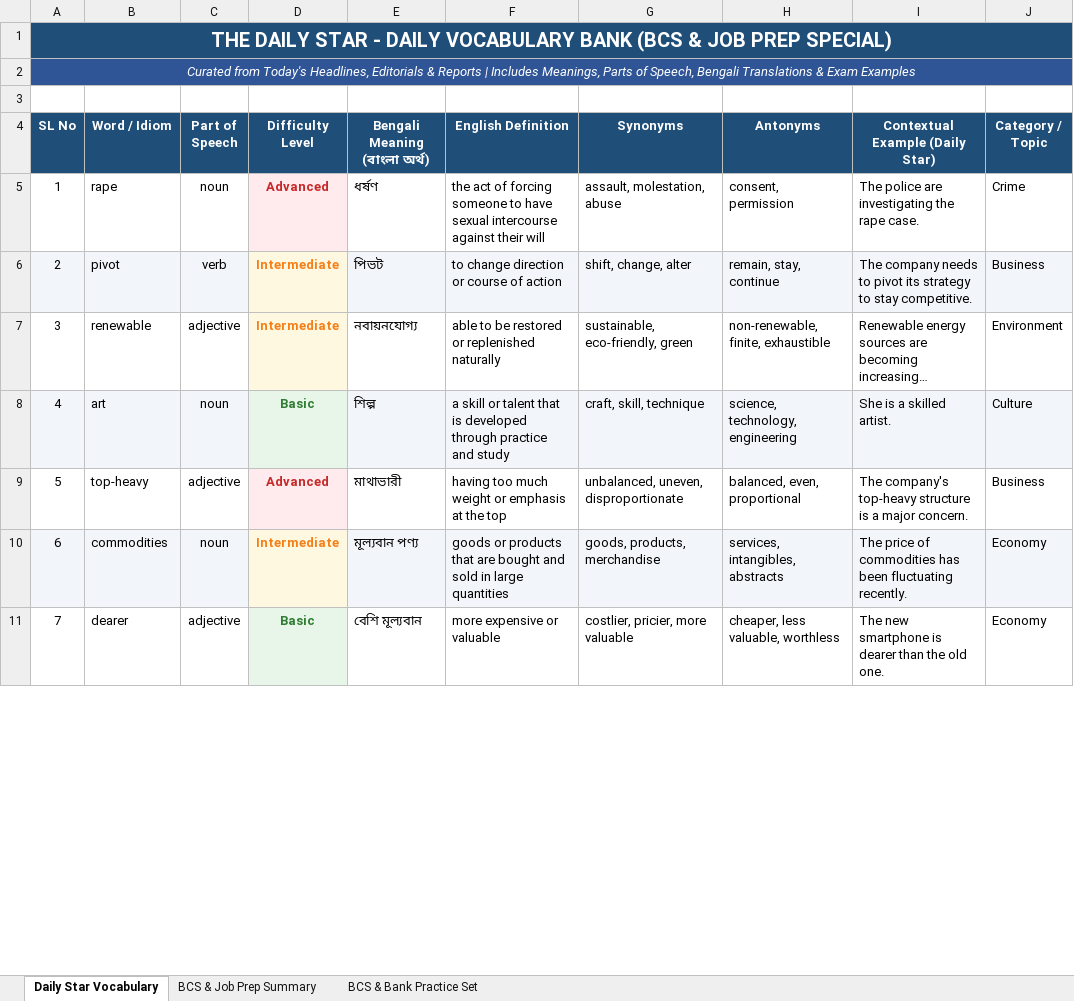
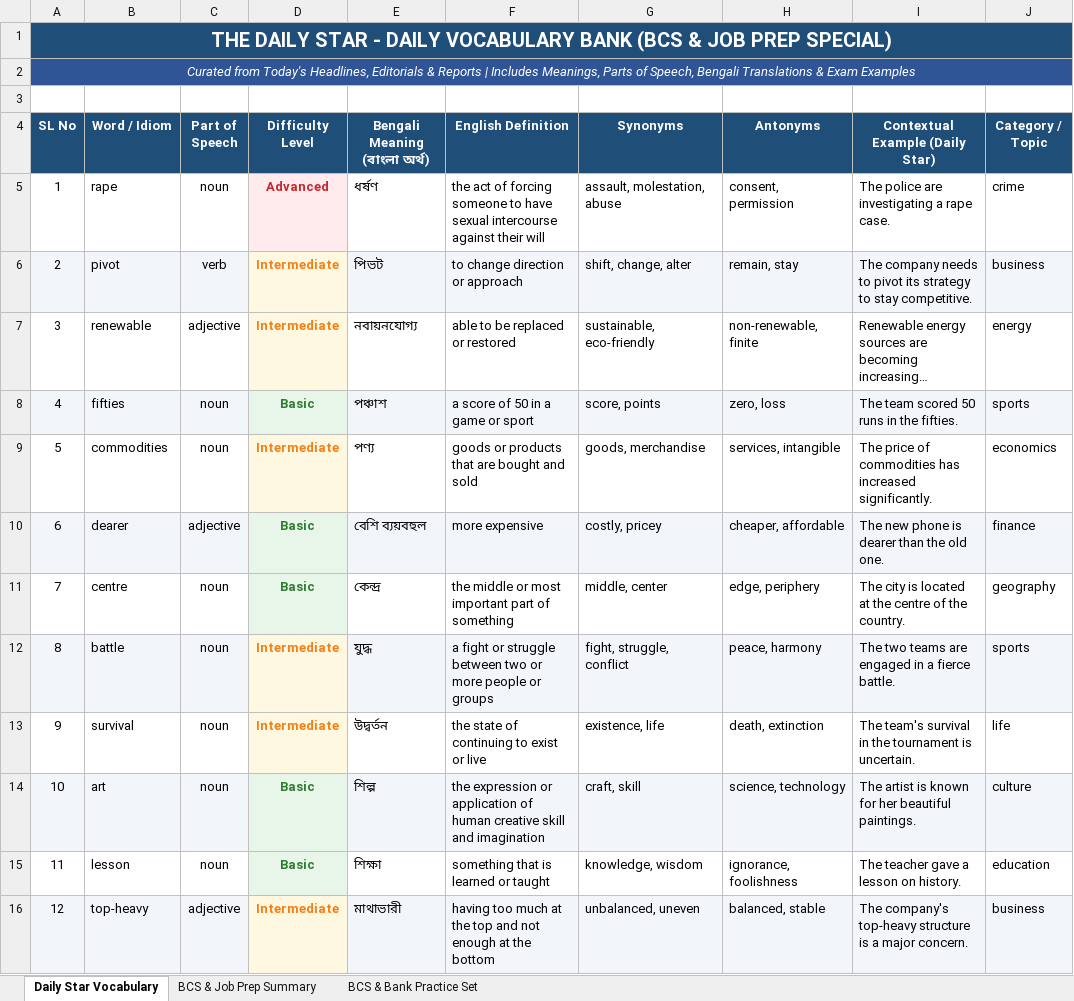
Before and after one commit to imroudro-ship-it/bcs-telegram-bot, an Excel workbook: data/Vocabulary_Bank.xlsx, sheet Daily Star Vocabulary, drawn as a sheet; only a part is shown; long unchanged cells end in …; values as stored, in another font and other column widths than the file's, no borders; removed rows and columns are numbered as before the commit, all else as after; the diff covers the shown part only; the diff names each change by its address in the sheet, - before the commit and + after, or states it on an @@ line.

```diff
--- a/data/Vocabulary_Bank.xlsx (sheet Daily Star Vocabulary)
+++ b/data/Vocabulary_Bank.xlsx (sheet Daily Star Vocabulary)
-I5 (Contextual Example (Daily Star)): The police are investigating the rape case.
+I5 (Contextual Example (Daily Star)): The police are investigating a rape case.
-J5 (Category / Topic): Crime
+J5 (Category / Topic): crime
-F6 (English Definition): to change direction or course of action
+F6 (English Definition): to change direction or approach
-H6 (Antonyms): remain, stay, continue
+H6 (Antonyms): remain, stay
-J6 (Category / Topic): Business
+J6 (Category / Topic): business
-F7 (English Definition): able to be restored or replenished naturally
+F7 (English Definition): able to be replaced or restored
-G7 (Synonyms): sustainable, eco-friendly, green
+G7 (Synonyms): sustainable, eco-friendly
-H7 (Antonyms): non-renewable, finite, exhaustible
+H7 (Antonyms): non-renewable, finite
-J7 (Category / Topic): Environment
+J7 (Category / Topic): energy
+row 8: 4 | fifties | noun | Basic | পঞ্চাশ | a score of 50 in a game or sport | score, points | zero, loss | The team scored 50 runs in the fifties. | sports
+row 9: 5 | commodities | noun | Intermediate | পণ্য | goods or products that are bought and sold | goods, merchandise | services, intangible | The price of commodities has increased significantly. | economics
+row 10: 6 | dearer | adjective | Basic | বেশি ব্যয়বহুল | more expensive | costly, pricey | cheaper, affordable | The new phone is dearer than the old one. | finance
+row 11: 7 | centre | noun | Basic | কেন্দ্র | the middle or most important part of something | middle, center | edge, periphery | The city is located at the centre of the country. | geography
+row 12: 8 | battle | noun | Intermediate | যুদ্ধ | a fight or struggle between two or more people or groups | fight, struggle, conflict | peace, harmony | The two teams are engaged in a fierce battle. | sports
+row 13: 9 | survival | noun | Intermediate | উদ্বর্তন | the state of continuing to exist or live | existence, life | death, extinction | The team's survival in the tournament is uncertain. | life
@@ column A (SL No) renumbered between rows 14 and 21 @@
-F14 (English Definition): a skill or talent that is developed through practice and study
+F14 (English Definition): the expression or application of human creative skill and imagination
-G14 (Synonyms): craft, skill, technique
+G14 (Synonyms): craft, skill
-H14 (Antonyms): science, technology, engineering
+H14 (Antonyms): science, technology
-I14 (Contextual Example (Daily Star)): She is a skilled artist.
+I14 (Contextual Example (Daily Star)): The artist is known for her beautiful paintings.
-J14 (Category / Topic): Culture
+J14 (Category / Topic): culture
+row 15: 11 | lesson | noun | Basic | শিক্ষা | something that is learned or taught | knowledge, wisdom | ignorance, foolishness | The teacher gave a lesson on history. | education
-A16:C16 fill: none
+A16:C16 fill: #F2F5F9
-D16 (Difficulty Level): Advanced
+D16 (Difficulty Level): Intermediate
-D16 text colour: #C62828
+D16 text colour: #F57F17
-E16:J16 fill: none
+E16:J16 fill: #F2F5F9
-F16 (English Definition): …too much weight or emphasis at the top
+F16 (English Definition): …too much at the top and not enough at the bottom
-G16 (Synonyms): unbalanced, uneven, disproportionate
+G16 (Synonyms): unbalanced, uneven
-H16 (Antonyms): balanced, even, proportional
+H16 (Antonyms): balanced, stable
-J16 (Category / Topic): Business
+J16 (Category / Topic): business
-row 10: 6 | commodities | noun | Intermediate | মূল্যবান পণ্য | goods or products that are bought and sold in large quantities | goods, products, merchandise | services, intangibles, abstracts | The price of commodities has been fluctuating recently. | Economy
-row 11: 7 | dearer | adjective | Basic | বেশি মূল্যবান | more expensive or valuable | costlier, pricier, more valuable | cheaper, less valuable, worthless | The new smartphone is dearer than the old one. | Economy
```
Also changed, not shown: 4 added rows, 7 removed rows and 14 edited cells elsewhere in this sheet, sheet BCS & Job Prep Summary, 2 other files.
